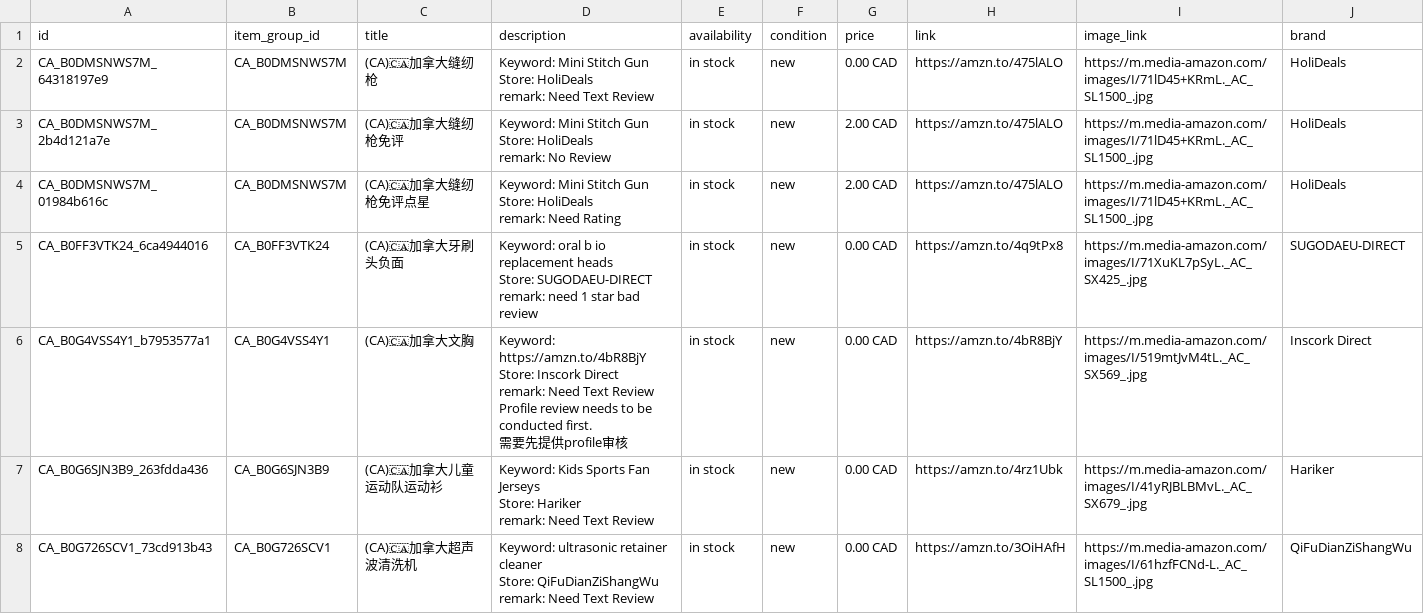
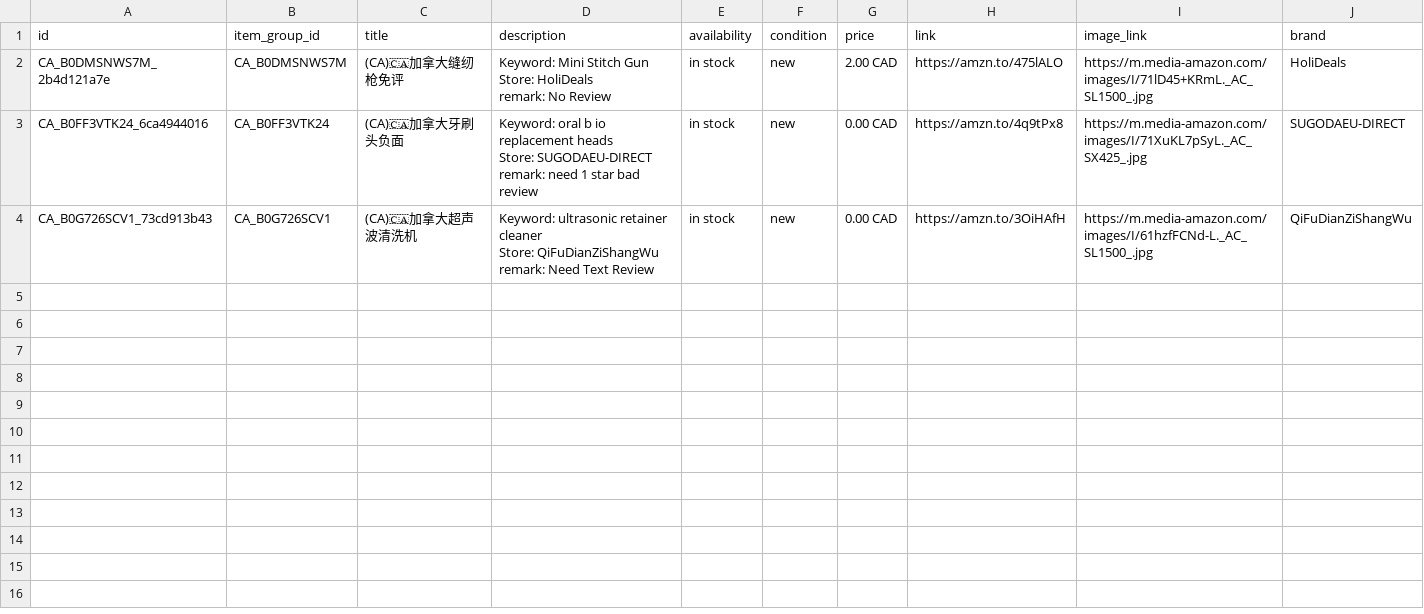
Before and after one commit to dalemy-1/wa-catalog-feed, a CSV file: docs/ca.csv, drawn as a sheet.

```diff
--- a/docs/ca.csv
+++ b/docs/ca.csv
@@ -1,5 +1,2 @@
 id,item_group_id,title,description,availability,condition,price,link,image_link,brand
-CA_B0DMSNWS7M_64318197e9,CA_B0DMSNWS7M,(CA)🇨🇦加拿大缝纫枪,"Keyword: Mini Stitch Gun
-Store: HoliDeals
-remark: Need Text Review",in stock,new,0.00 CAD,https://amzn.to/475lALO,https://m.media-amazon.com/images/I/71lD45+KRmL._AC_SL1500_.jpg,HoliDeals
 CA_B0DMSNWS7M_2b4d121a7e,CA_B0DMSNWS7M,(CA)🇨🇦加拿大缝纫枪免评,"Keyword: Mini Stitch Gun
@@ -7,5 +4,2 @@ Store: HoliDeals
 remark: No Review",in stock,new,2.00 CAD,https://amzn.to/475lALO,https://m.media-amazon.com/images/I/71lD45+KRmL._AC_SL1500_.jpg,HoliDeals
-CA_B0DMSNWS7M_01984b616c,CA_B0DMSNWS7M,(CA)🇨🇦加拿大缝纫枪免评点星,"Keyword: Mini Stitch Gun
-Store: HoliDeals
-remark: Need Rating",in stock,new,2.00 CAD,https://amzn.to/475lALO,https://m.media-amazon.com/images/I/71lD45+KRmL._AC_SL1500_.jpg,HoliDeals
 CA_B0FF3VTK24_6ca4944016,CA_B0FF3VTK24,(CA)🇨🇦加拿大牙刷头负面,"Keyword: oral b io replacement heads
@@ -13,10 +7,2 @@ Store: SUGODAEU-DIRECT
 remark: need 1 star bad review",in stock,new,0.00 CAD,https://amzn.to/4q9tPx8,https://m.media-amazon.com/images/I/71XuKL7pSyL._AC_SX425_.jpg,SUGODAEU-DIRECT
-CA_B0G4VSS4Y1_b7953577a1,CA_B0G4VSS4Y1,(CA)🇨🇦加拿大文胸,"Keyword: https://amzn.to/4bR8BjY
-Store: Inscork Direct
-remark: Need Text Review
-Profile review needs to be conducted first.
-需要先提供profile审核",in stock,new,0.00 CAD,https://amzn.to/4bR8BjY,https://m.media-amazon.com/images/I/519mtJvM4tL._AC_SX569_.jpg,Inscork Direct
-CA_B0G6SJN3B9_263fdda436,CA_B0G6SJN3B9,(CA)🇨🇦加拿大儿童运动队运动衫,"Keyword: Kids Sports Fan Jerseys
-Store: Hariker
-remark: Need Text Review",in stock,new,0.00 CAD,https://amzn.to/4rz1Ubk,https://m.media-amazon.com/images/I/41yRJBLBMvL._AC_SX679_.jpg,Hariker
 CA_B0G726SCV1_73cd913b43,CA_B0G726SCV1,(CA)🇨🇦加拿大超声波清洗机,"Keyword: ultrasonic retainer cleaner
```
Also changed, not shown: docs/de.csv, docs/meta_all.csv, 2 other files.
